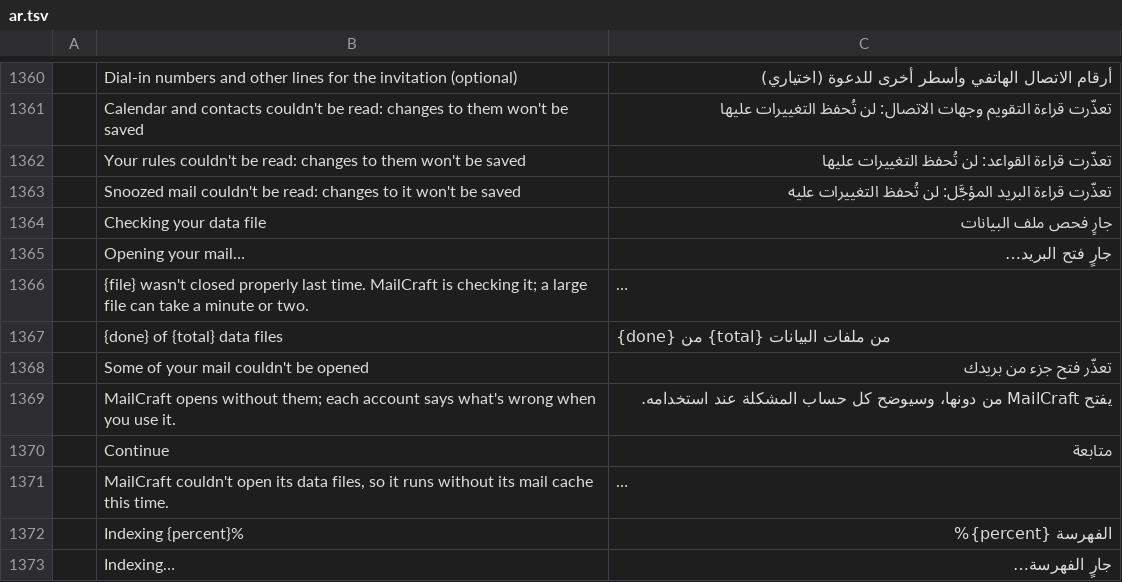
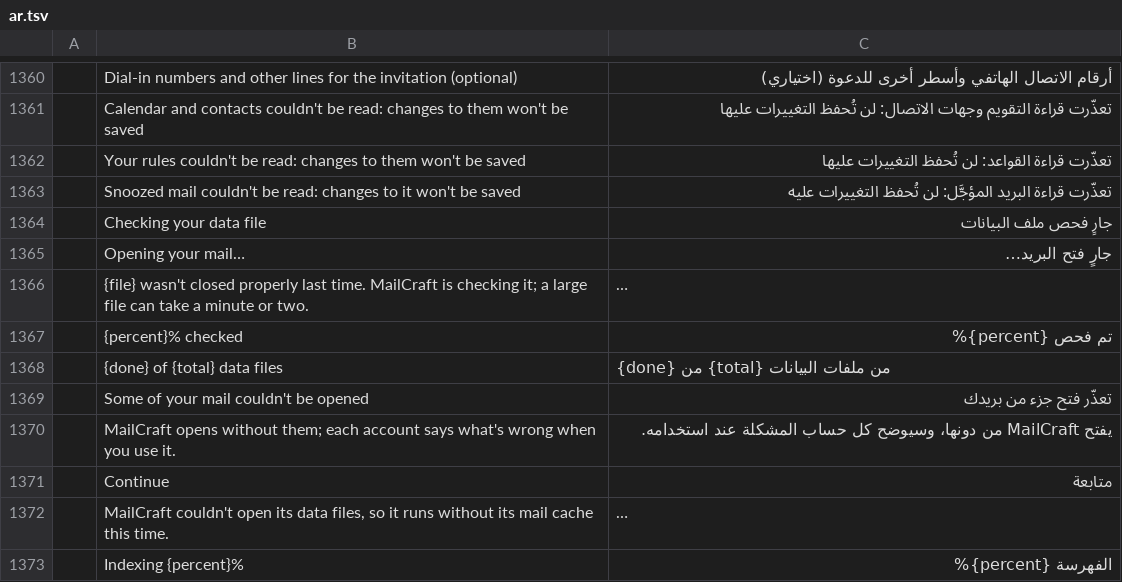
Before and after one commit to ZIDAN44/mailcraft, a TSV file: crates/ui-egui/src/i18n/ar.tsv, drawn as a sheet; only a part is shown, gaps mark what is left out; the shorter side is filled out with more unchanged rows; long unchanged cells end in …; the diff names each change by its address in the sheet, - before the commit and + after, or states it on an @@ line.

```diff
--- a/crates/ui-egui/src/i18n/ar.tsv
+++ b/crates/ui-egui/src/i18n/ar.tsv
+row 1367:  | {percent}% checked | تم فحص {percent}%
```
Also changed, not shown: crates/ui-egui/src/i18n/es.tsv, crates/ui-egui/src/i18n/it.tsv, 19 other files.
